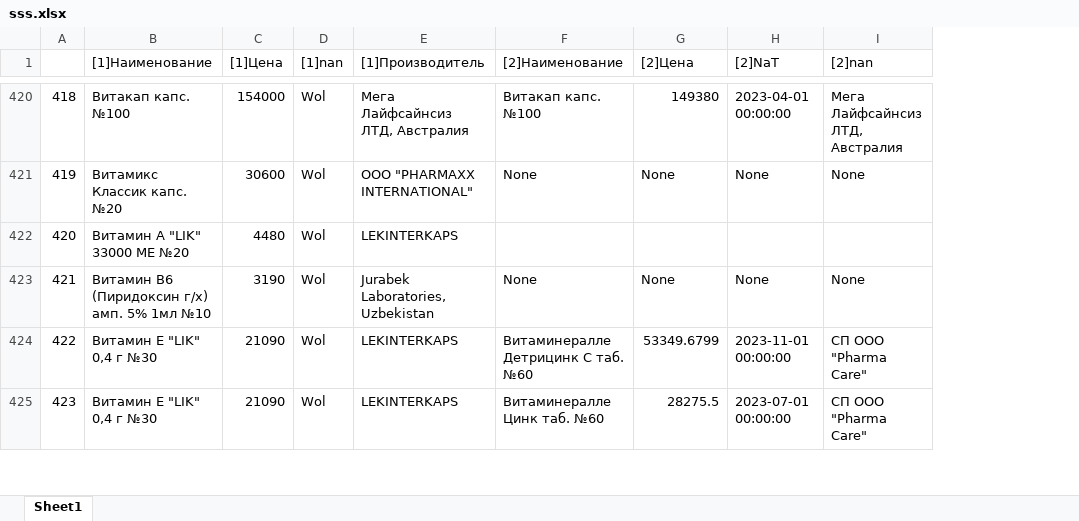
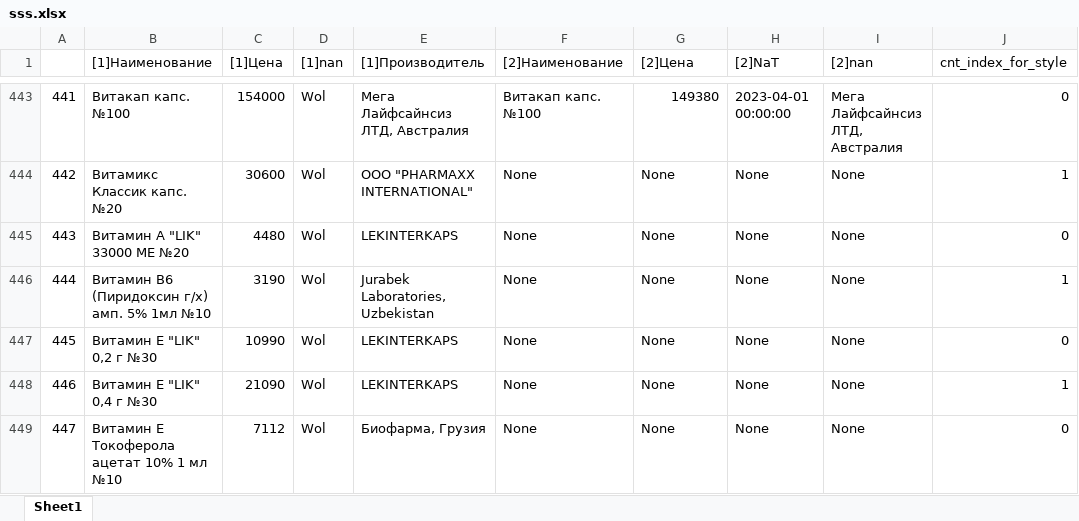
Before and after one commit to IFUITU/Cmparison, an Excel workbook: sss.xlsx, sheet Sheet1, drawn as a sheet; only a part is shown, gaps mark what is left out; values as stored, in another font and other column widths than the file's, no cell formats; removed rows and columns are numbered as before the commit, all else as after; the diff covers the shown part only; the diff names each change by its address in the sheet, - before the commit and + after, or states it on an @@ line.

```diff
--- a/sss.xlsx (sheet Sheet1)
+++ b/sss.xlsx (sheet Sheet1)
+column J (cnt_index_for_style), rows 443-446: 0 | 1 | 0 | 1; row 448: 1
@@ column A renumbered from row 72 down @@
-F445 ([2]Наименование): (empty)
+F445 ([2]Наименование): None
-G445 ([2]Цена): (empty)
+G445 ([2]Цена): None
-H445 ([2]NaT): (empty)
+H445 ([2]NaT): None
-I445 ([2]nan): (empty)
+I445 ([2]nan): None
-row 424: 422 | Витамин Е "LIK" 0,4 г №30 | 21090 | Wol | LEKINTERKAPS | Витаминералле Детрицинк С таб. №60 | 53349.6799 | 2023-11-01 00:00:00 | СП ООО "Pharma Care"
+row 447: 445 | Витамин Е "LIK" 0,2 г №30 | 10990 | Wol | LEKINTERKAPS | None | None | None | None | 0
-F448 ([2]Наименование): Витаминералле Цинк таб. №60
+F448 ([2]Наименование): None
-G448 ([2]Цена): 28275.5
+G448 ([2]Цена): None
-H448 ([2]NaT): 2023-07-01 00:00:00
+H448 ([2]NaT): None
-I448 ([2]nan): СП ООО "Pharma Care"
+I448 ([2]nan): None
+row 449: 447 | Витамин Е Токоферола ацетат 10% 1 мл №10 | 7112 | Wol | Биофарма, Грузия | None | None | None | None | 0
```
Also changed, not shown: 73 added rows, 18 removed rows, 1 moved row and 119 edited cells elsewhere in this sheet, cell formats, Волфарм1.xlsx, 4 other files.
